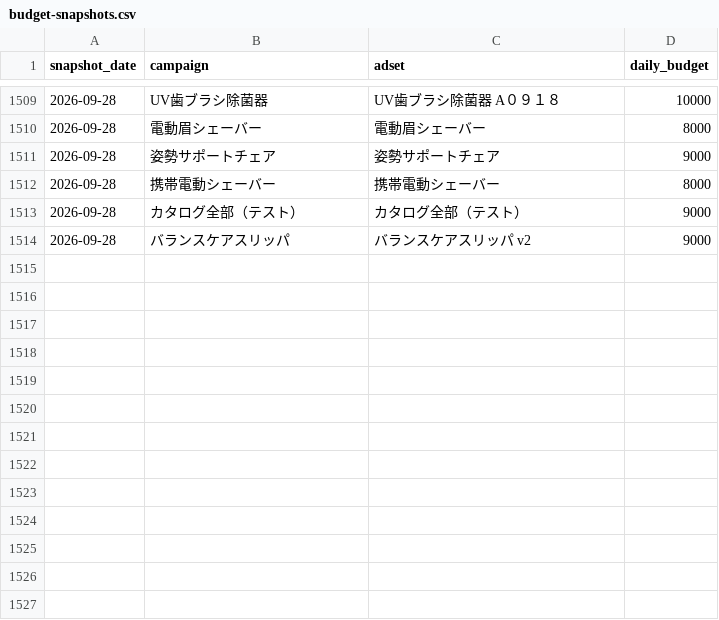
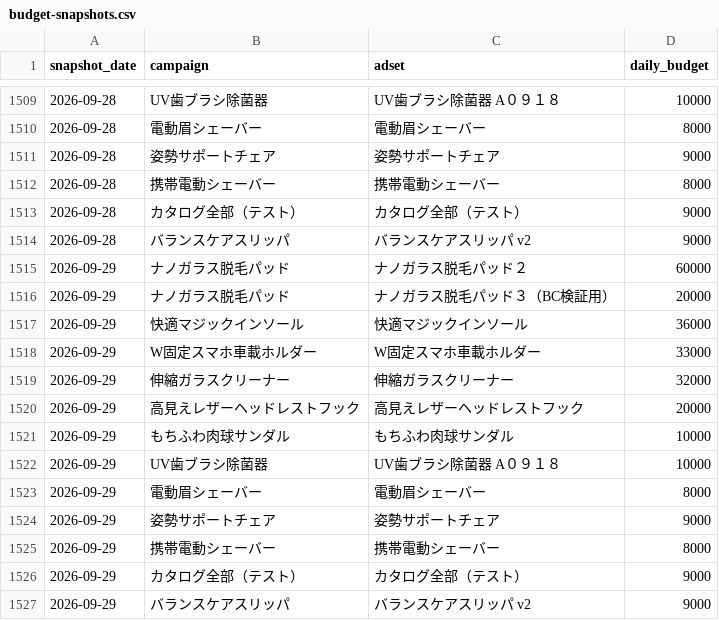
Before and after one commit to finracofficial-cmd/LOOana, a CSV file: data/budget-snapshots.csv, drawn as a sheet; only a part is shown, gaps mark what is left out.

```diff
--- a/data/budget-snapshots.csv
+++ b/data/budget-snapshots.csv
@@ -1514 +1514,14 @@ snapshot_date,campaign,adset,daily_budget
 2026-09-28,バランスケアスリッパ,バランスケアスリッパ v2,9000
+2026-09-29,ナノガラス脱毛パッド,ナノガラス脱毛パッド２,60000
+2026-09-29,ナノガラス脱毛パッド,ナノガラス脱毛パッド３（BC検証用）,20000
+2026-09-29,快適マジックインソール,快適マジックインソール,36000
+2026-09-29,W固定スマホ車載ホルダー,W固定スマホ車載ホルダー,33000
+2026-09-29,伸縮ガラスクリーナー,伸縮ガラスクリーナー,32000
+2026-09-29,高見えレザーヘッドレストフック,高見えレザーヘッドレストフック,20000
+2026-09-29,もちふわ肉球サンダル,もちふわ肉球サンダル,10000
+2026-09-29,UV歯ブラシ除菌器,UV歯ブラシ除菌器 A０９１８,10000
+2026-09-29,電動眉シェーバー,電動眉シェーバー,8000
+2026-09-29,姿勢サポートチェア,姿勢サポートチェア,9000
+2026-09-29,携帯電動シェーバー,携帯電動シェーバー,8000
+2026-09-29,カタログ全部（テスト）,カタログ全部（テスト）,9000
+2026-09-29,バランスケアスリッパ,バランスケアスリッパ v2,9000
```
Also changed, not shown: data/daily/daily_ad.csv, data/daily/daily_sales.csv, 8 other files.
